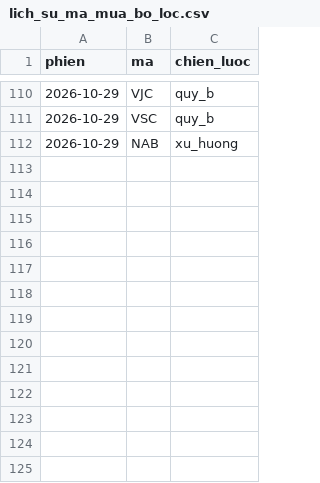
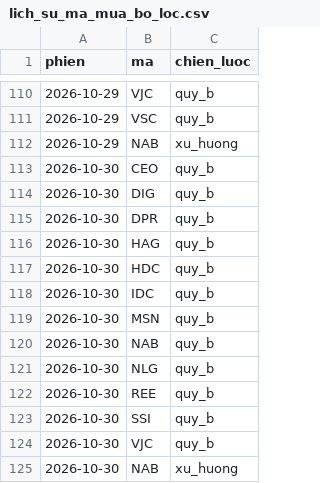
Before and after one commit to mihhle2006-beep/canh-bao-mua, a CSV file: lich_su_ma_mua_bo_loc.csv, drawn as a sheet; only a part is shown, gaps mark what is left out; the diff names each change by its address in the sheet, - before the commit and + after, or states it on an @@ line.

```diff
--- a/lich_su_ma_mua_bo_loc.csv
+++ b/lich_su_ma_mua_bo_loc.csv
+row 113: 2026-10-30 | CEO | quy_b
+row 114: 2026-10-30 | DIG | quy_b
+row 115: 2026-10-30 | DPR | quy_b
+row 116: 2026-10-30 | HAG | quy_b
+row 117: 2026-10-30 | HDC | quy_b
+row 118: 2026-10-30 | IDC | quy_b
+row 119: 2026-10-30 | MSN | quy_b
+row 120: 2026-10-30 | NAB | quy_b
+row 121: 2026-10-30 | NLG | quy_b
+row 122: 2026-10-30 | REE | quy_b
+row 123: 2026-10-30 | SSI | quy_b
+row 124: 2026-10-30 | VJC | quy_b
+row 125: 2026-10-30 | NAB | xu_huong
```
Also changed, not shown: 1 other file.
